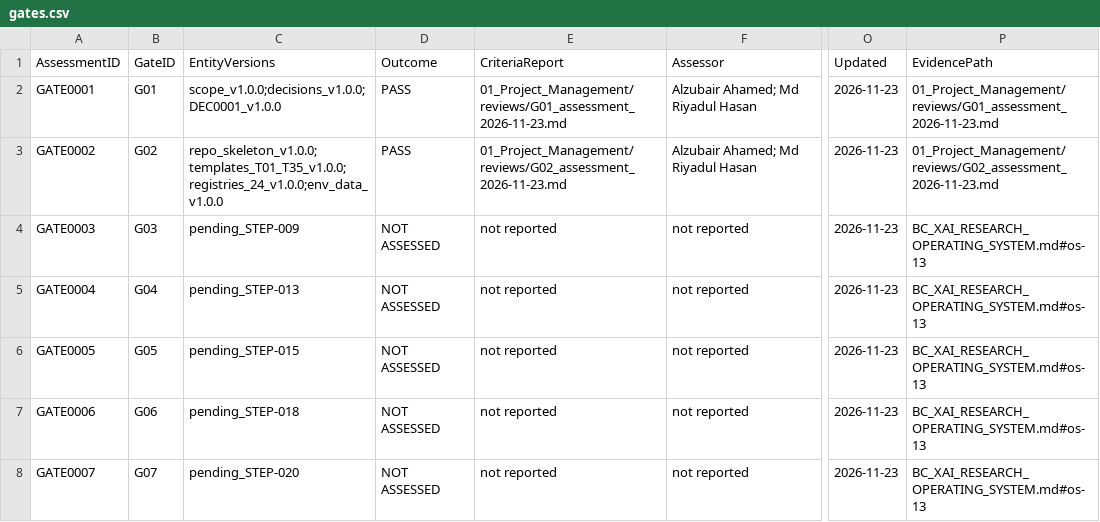
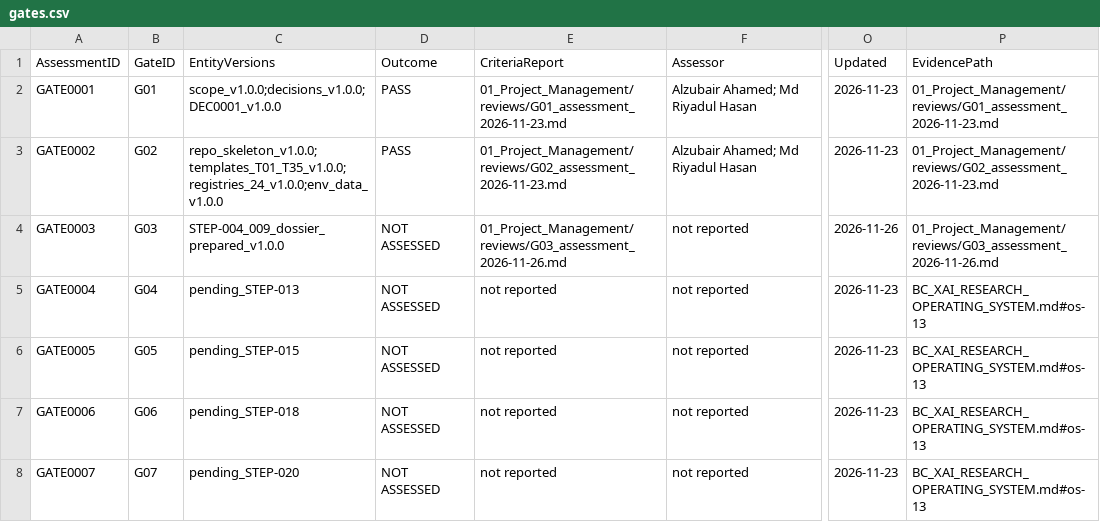
Before and after one commit to Alzubair-Ahamed/Thesis-for-Defense, a CSV file: 01_Project_Management/gates.csv, drawn as a sheet; only a part is shown, gaps mark what is left out; the diff names each change by its address in the sheet, - before the commit and + after, or states it on an @@ line.

```diff
--- a/01_Project_Management/gates.csv
+++ b/01_Project_Management/gates.csv
-C4 (EntityVersions): pending_STEP-009
+C4 (EntityVersions): STEP-004_009_dossier_prepared_v1.0.0
-E4 (CriteriaReport): not reported
+E4 (CriteriaReport): 01_Project_Management/reviews/G03_assessment_2026-11-26.md
-O4 (Updated): 2026-11-23
+O4 (Updated): 2026-11-26
-P4 (EvidencePath): BC_XAI_RESEARCH_OPERATING_SYSTEM.md#os-13
+P4 (EvidencePath): 01_Project_Management/reviews/G03_assessment_2026-11-26.md
```
Also changed, not shown: 01_Project_Management/decisions.csv, 11 other files.
